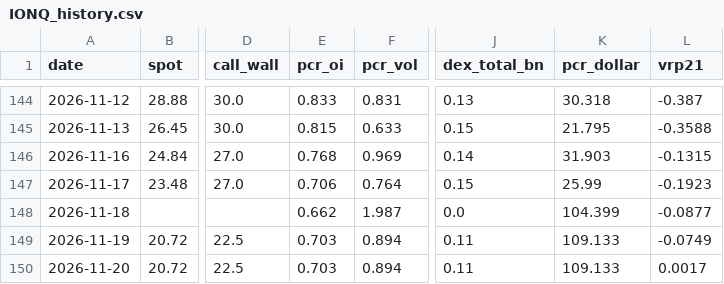
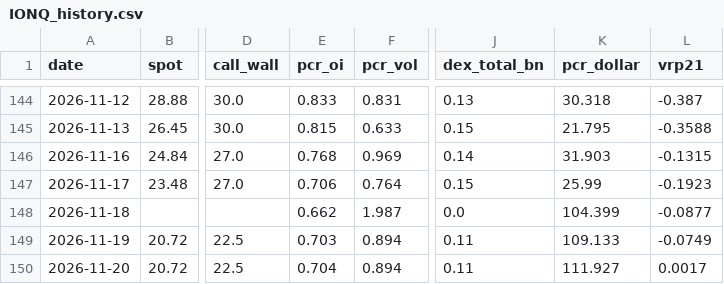
Before and after one commit to dsh0920-sys/Repository-name-options-dashboard, a CSV file: data/history/IONQ_history.csv, drawn as a sheet; only a part is shown, gaps mark what is left out; the diff names each change by its address in the sheet, - before the commit and + after, or states it on an @@ line.

```diff
--- a/data/history/IONQ_history.csv
+++ b/data/history/IONQ_history.csv
-E150 (pcr_oi): 0.703
+E150 (pcr_oi): 0.704
-K150 (pcr_dollar): 109.133
+K150 (pcr_dollar): 111.927
```
Also changed, not shown: data/history/CRWV_history.csv, data/history/GOOGL_history.csv, 41 other files.
